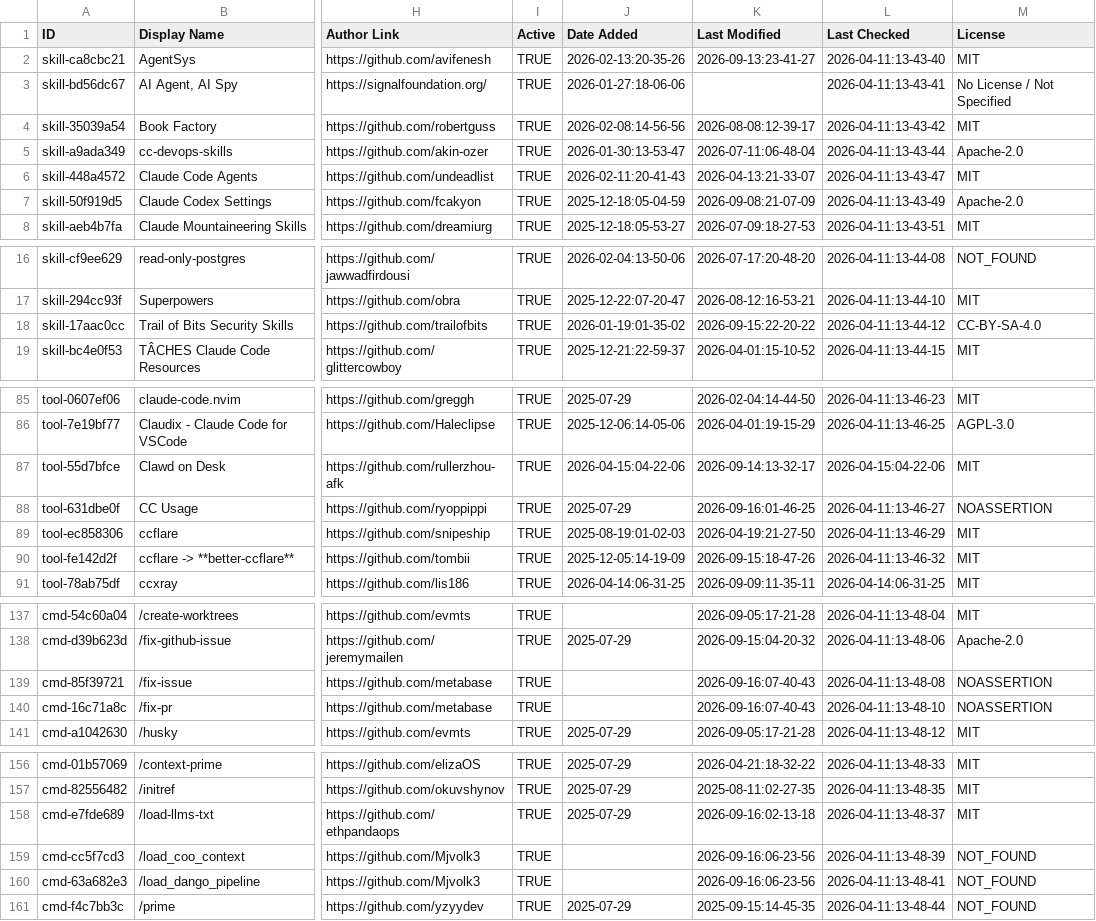
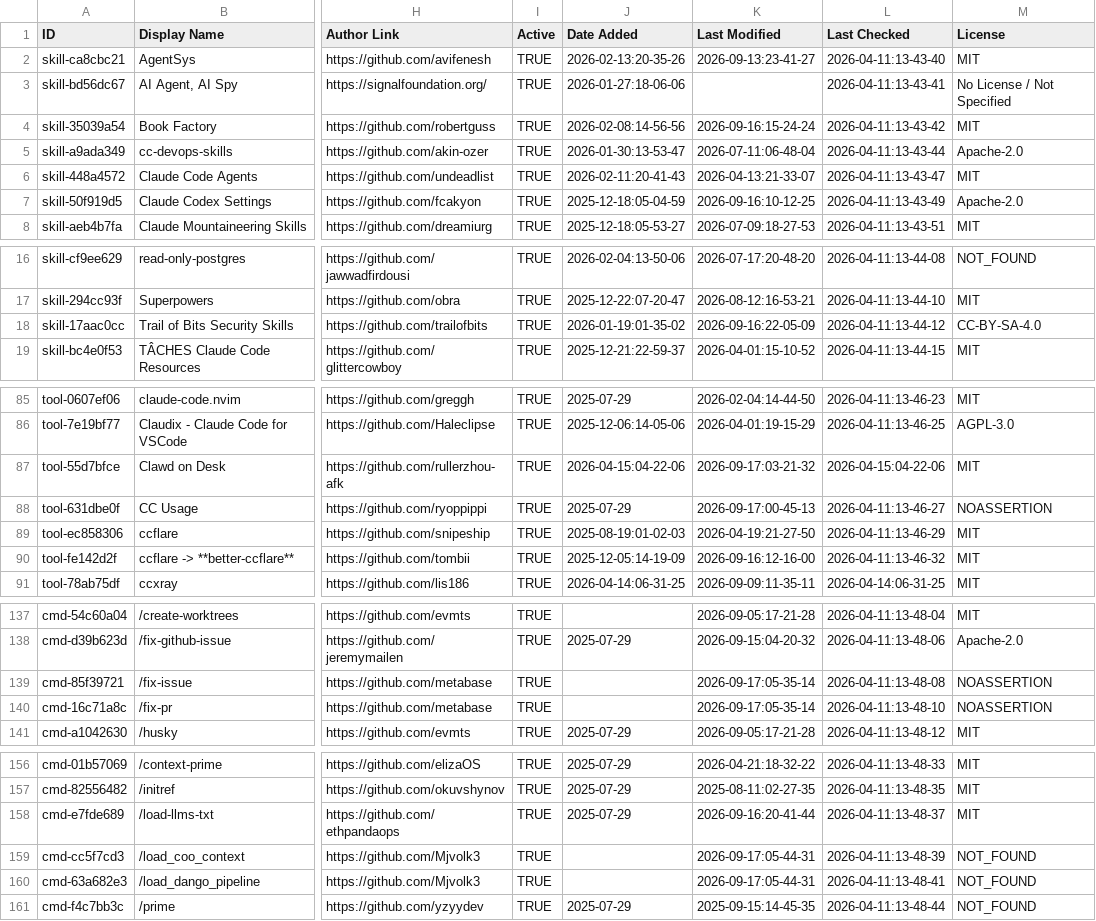
Before and after one commit to jarredh/awesome-claude-code, a CSV file: THE_RESOURCES_TABLE.csv, drawn as a sheet; only a part is shown, gaps mark what is left out; the diff covers the shown part only; the diff names each change by its address in the sheet, - before the commit and + after, or states it on an @@ line.

```diff
--- a/THE_RESOURCES_TABLE.csv
+++ b/THE_RESOURCES_TABLE.csv
-K4 (Last Modified): 2026-08-08:12-39-17
+K4 (Last Modified): 2026-09-16:15-24-24
-K7 (Last Modified): 2026-09-08:21-07-09
+K7 (Last Modified): 2026-09-16:10-12-25
-K18 (Last Modified): 2026-09-15:22-20-22
+K18 (Last Modified): 2026-09-16:22-05-09
-K87 (Last Modified): 2026-09-14:13-32-17
+K87 (Last Modified): 2026-09-17:03-21-32
-K88 (Last Modified): 2026-09-16:01-46-25
+K88 (Last Modified): 2026-09-17:00-45-13
-K90 (Last Modified): 2026-09-15:18-47-26
+K90 (Last Modified): 2026-09-16:12-16-00
-K139:K140 (Last Modified): 2026-09-16:07-40-43
+K139:K140 (Last Modified): 2026-09-17:05-35-14
-K158 (Last Modified): 2026-09-16:02-13-18
+K158 (Last Modified): 2026-09-16:20-41-44
-K159:K160 (Last Modified): 2026-09-16:06-23-56
+K159:K160 (Last Modified): 2026-09-17:05-44-31
```
Also changed, not shown: 38 edited cells elsewhere in this file.
